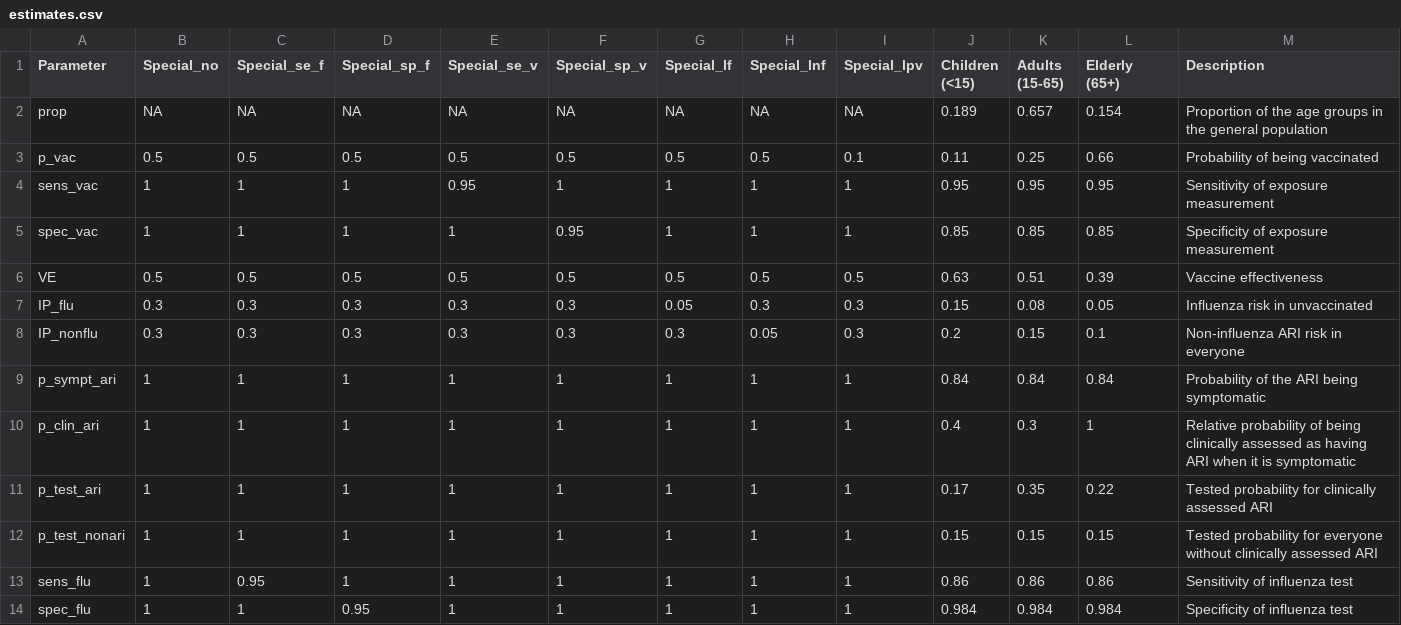
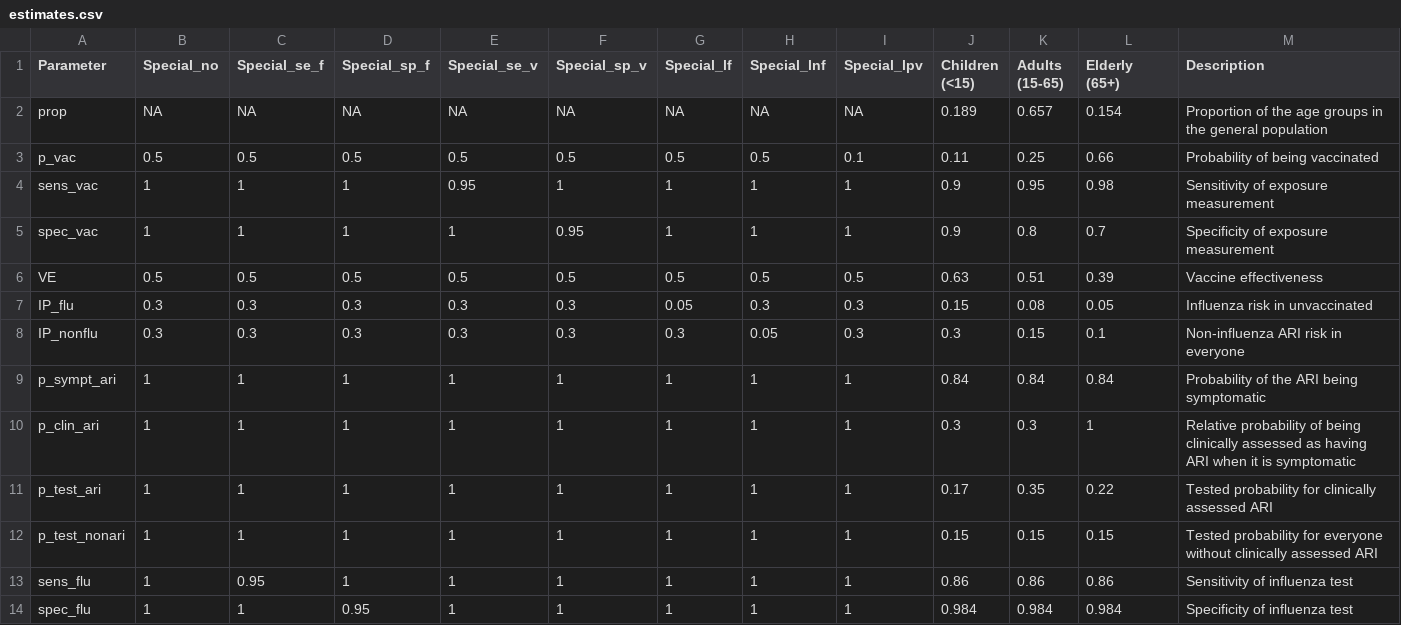
Before and after one commit to khvorov45/VESimulation, a CSV file: Scripts/user_settings/OneVariedConstrained/estimates.csv, drawn as a sheet.

```diff
--- a/Scripts/user_settings/OneVariedConstrained/estimates.csv
+++ b/Scripts/user_settings/OneVariedConstrained/estimates.csv
@@ -3,9 +3,9 @@
 "p_vac",0.5,0.5,0.5,0.5,0.5,0.5,0.5,0.1,0.11,0.25,0.66,"Probability of being vaccinated"
-"sens_vac",1,1,1,0.95,1,1,1,1,0.95,0.95,0.95,"Sensitivity of exposure measurement"
-"spec_vac",1,1,1,1,0.95,1,1,1,0.85,0.85,0.85,"Specificity of exposure measurement"
+"sens_vac",1,1,1,0.95,1,1,1,1,0.9,0.95,0.98,"Sensitivity of exposure measurement"
+"spec_vac",1,1,1,1,0.95,1,1,1,0.9,0.8,0.7,"Specificity of exposure measurement"
 "VE",0.5,0.5,0.5,0.5,0.5,0.5,0.5,0.5,0.63,0.51,0.39,"Vaccine effectiveness"
 "IP_flu",0.3,0.3,0.3,0.3,0.3,0.05,0.3,0.3,0.15,0.08,0.05,"Influenza risk in unvaccinated"
-"IP_nonflu",0.3,0.3,0.3,0.3,0.3,0.3,0.05,0.3,0.2,0.15,0.1,"Non-influenza ARI risk in everyone"
+"IP_nonflu",0.3,0.3,0.3,0.3,0.3,0.3,0.05,0.3,0.3,0.15,0.1,"Non-influenza ARI risk in everyone"
 "p_sympt_ari",1,1,1,1,1,1,1,1,0.84,0.84,0.84,"Probability of the ARI being symptomatic"
-"p_clin_ari",1,1,1,1,1,1,1,1,0.4,0.3,1,"Relative probability of being clinically assessed as having ARI when it is symptomatic"
+"p_clin_ari",1,1,1,1,1,1,1,1,0.3,0.3,1,"Relative probability of being clinically assessed as having ARI when it is symptomatic"
 "p_test_ari",1,1,1,1,1,1,1,1,0.17,0.35,0.22,"Tested probability for clinically assessed ARI"
```
Also changed, not shown: 14 other files.
